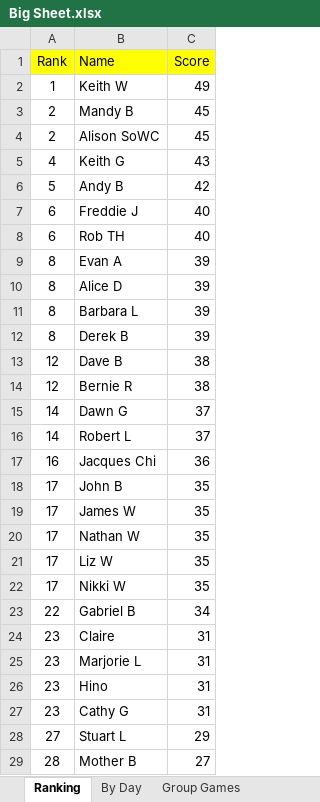
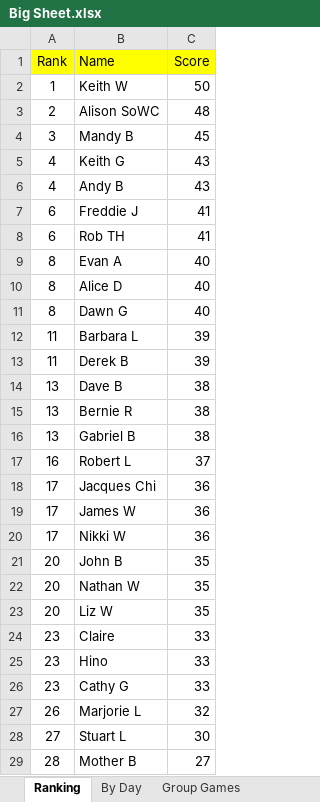
Before and after one commit to hairybloke68/FootieTake2, an Excel workbook: resources/Forms/Excel/Big Sheet.xlsx, sheet Ranking, drawn as a sheet; only a part is shown; values as stored, in another font and other column widths than the file's, no borders; charts and pictures not drawn; removed rows and columns are numbered as before the commit, all else as after; the diff covers the shown part only; the diff names each change by its address in the sheet, - before the commit and + after, or states it on an @@ line.

```diff
--- a/resources/Forms/Excel/Big Sheet.xlsx (sheet Ranking)
+++ b/resources/Forms/Excel/Big Sheet.xlsx (sheet Ranking)
-C2 (Score): 49
+C2 (Score): 50
-row 3: 2 | Mandy B | 45
-C3 (Score): 45
+C3 (Score): 48
+row 4: 3 | Mandy B | 45
-A6 (Rank): 5
+A6 (Rank): 4
-C6 (Score): 42
+C6 (Score): 43
-C7:C8 (Score): 40
+C7:C8 (Score): 41
-C9:C10 (Score): 39
+C9:C10 (Score): 40
+row 11: 8 | Dawn G | 40
-A12:A13 (Rank): 8
+A12:A13 (Rank): 11
-A14:A15 (Rank): 12
+A14:A15 (Rank): 13
-row 15: 14 | Dawn G | 37
+row 16: 13 | Gabriel B | 38
-A17 (Rank): 14
+A17 (Rank): 16
-A18 (Rank): 16
+A18 (Rank): 17
-row 18: 17 | John B | 35
-C19 (Score): 35
+C19 (Score): 36
+row 20: 17 | Nikki W | 36
+row 21: 20 | John B | 35
-A22:A23 (Rank): 17
+A22:A23 (Rank): 20
-row 22: 17 | Nikki W | 35
-row 23: 22 | Gabriel B | 34
-C24 (Score): 31
+C24 (Score): 33
-row 25: 23 | Marjorie L | 31
-C25:C26 (Score): 31
+C25:C26 (Score): 33
+row 27: 26 | Marjorie L | 32
-C28 (Score): 29
+C28 (Score): 30
```
Also changed, not shown: 3 edited cells elsewhere in this sheet, sheet By Day, sheet Arthur T, sheet Cathy G, sheet Hino, sheet Claire, sheet Marjorie L, 26 more sheets, formulas that keep their value, charts or pictures, 4 other files.
